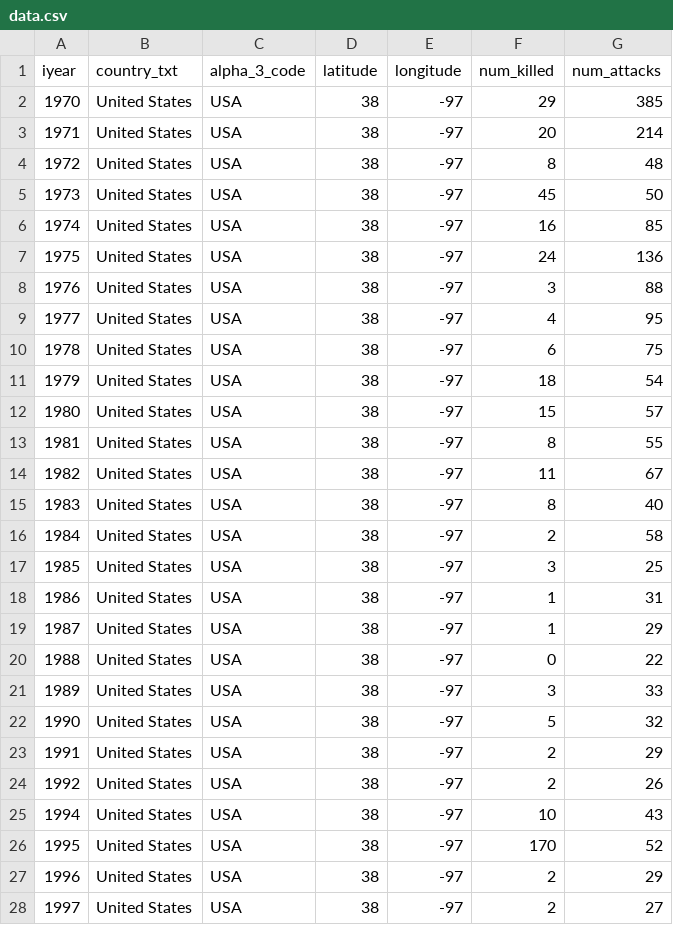
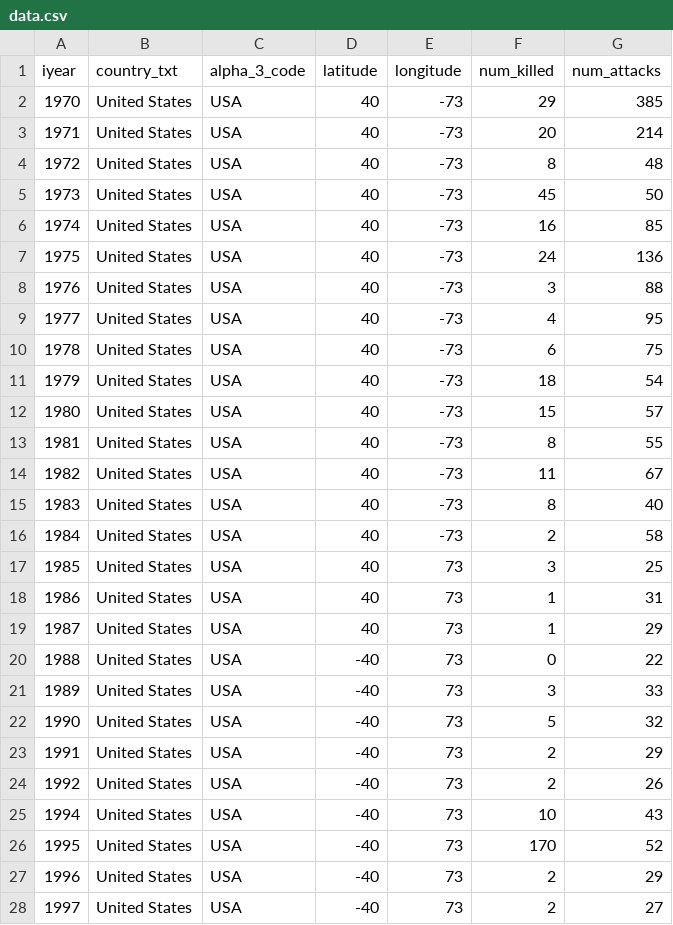
Before and after one commit to tybell/Map, a CSV file: docs/prototype/data.csv, drawn as a sheet; only a part is shown; the diff covers the shown part only.

Commit message:
edit csv

```diff
--- a/docs/prototype/data.csv
+++ b/docs/prototype/data.csv
@@ -1,28 +1,28 @@
 iyear,country_txt,alpha_3_code,latitude,longitude,num_killed,num_attacks
-1970,United States,USA,38,-97,29,385
-1971,United States,USA,38,-97,20,214
-1972,United States,USA,38,-97,8,48
-1973,United States,USA,38,-97,45,50
-1974,United States,USA,38,-97,16,85
-1975,United States,USA,38,-97,24,136
-1976,United States,USA,38,-97,3,88
-1977,United States,USA,38,-97,4,95
-1978,United States,USA,38,-97,6,75
-1979,United States,USA,38,-97,18,54
-1980,United States,USA,38,-97,15,57
-1981,United States,USA,38,-97,8,55
-1982,United States,USA,38,-97,11,67
-1983,United States,USA,38,-97,8,40
-1984,United States,USA,38,-97,2,58
-1985,United States,USA,38,-97,3,25
-1986,United States,USA,38,-97,1,31
-1987,United States,USA,38,-97,1,29
-1988,United States,USA,38,-97,0,22
-1989,United States,USA,38,-97,3,33
-1990,United States,USA,38,-97,5,32
-1991,United States,USA,38,-97,2,29
-1992,United States,USA,38,-97,2,26
-1994,United States,USA,38,-97,10,43
-1995,United States,USA,38,-97,170,52
-1996,United States,USA,38,-97,2,29
-1997,United States,USA,38,-97,2,27
+1970,United States,USA,40,-73,29,385
+1971,United States,USA,40,-73,20,214
+1972,United States,USA,40,-73,8,48
+1973,United States,USA,40,-73,45,50
+1974,United States,USA,40,-73,16,85
+1975,United States,USA,40,-73,24,136
+1976,United States,USA,40,-73,3,88
+1977,United States,USA,40,-73,4,95
+1978,United States,USA,40,-73,6,75
+1979,United States,USA,40,-73,18,54
+1980,United States,USA,40,-73,15,57
+1981,United States,USA,40,-73,8,55
+1982,United States,USA,40,-73,11,67
+1983,United States,USA,40,-73,8,40
+1984,United States,USA,40,-73,2,58
+1985,United States,USA,40,73,3,25
+1986,United States,USA,40,73,1,31
+1987,United States,USA,40,73,1,29
+1988,United States,USA,-40,73,0,22
+1989,United States,USA,-40,73,3,33
+1990,United States,USA,-40,73,5,32
+1991,United States,USA,-40,73,2,29
+1992,United States,USA,-40,73,2,26
+1994,United States,USA,-40,73,10,43
+1995,United States,USA,-40,73,170,52
+1996,United States,USA,-40,73,2,29
+1997,United States,USA,-40,73,2,27
```
Also changed, not shown: 36 edited cells elsewhere in this file.
